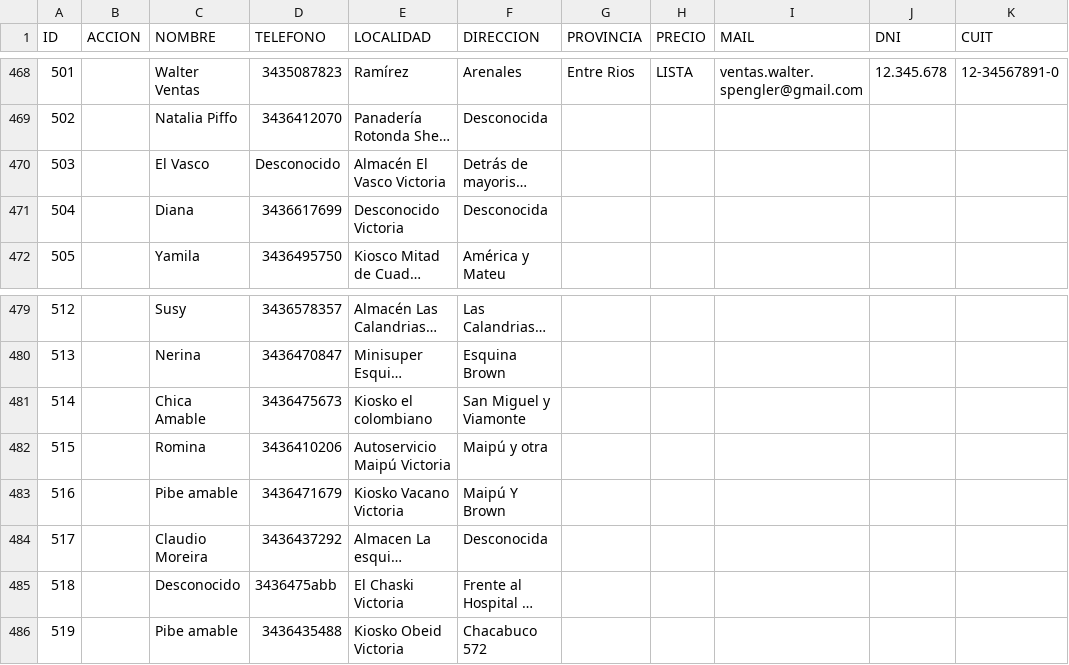
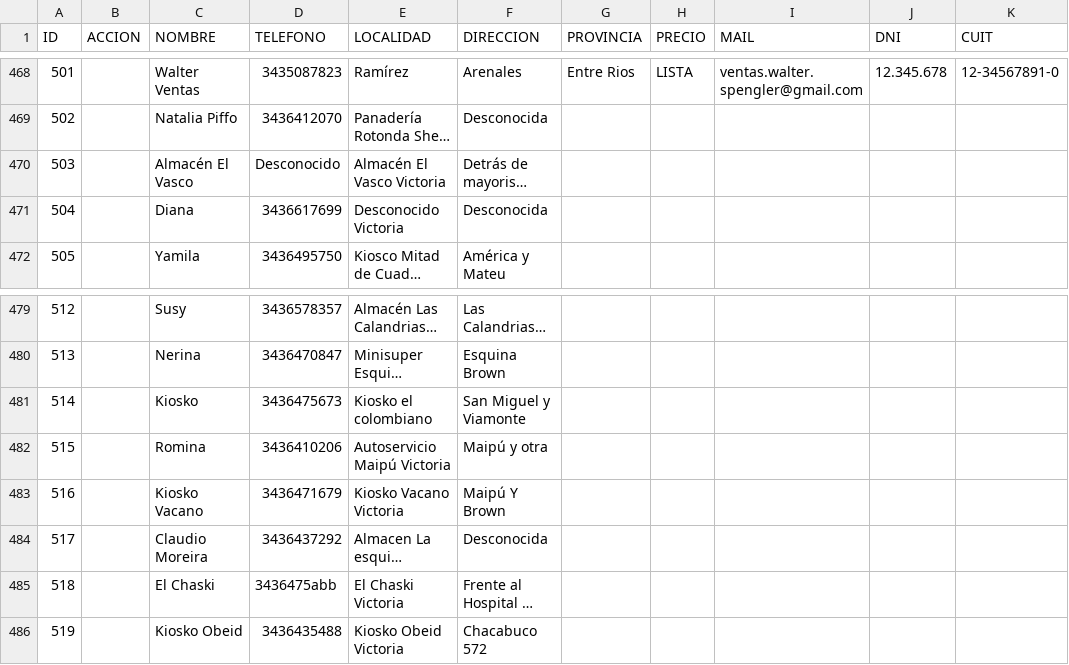
Before and after one commit to wox9000/spengler-catalogo_app, a CSV file: netlify/functions/data/clientes.csv, drawn as a sheet; only a part is shown, gaps mark what is left out; long unchanged cells end in …; the diff names each change by its address in the sheet, - before the commit and + after, or states it on an @@ line.

Commit message:
clientes

```diff
--- a/netlify/functions/data/clientes.csv
+++ b/netlify/functions/data/clientes.csv
-C470 (NOMBRE): El Vasco
+C470 (NOMBRE): Almacén El Vasco
-C481 (NOMBRE): Chica Amable
+C481 (NOMBRE): Kiosko
-C483 (NOMBRE): Pibe amable
+C483 (NOMBRE): Kiosko Vacano
-C485 (NOMBRE): Desconocido
+C485 (NOMBRE): El Chaski
-C486 (NOMBRE): Pibe amable
+C486 (NOMBRE): Kiosko Obeid
```
